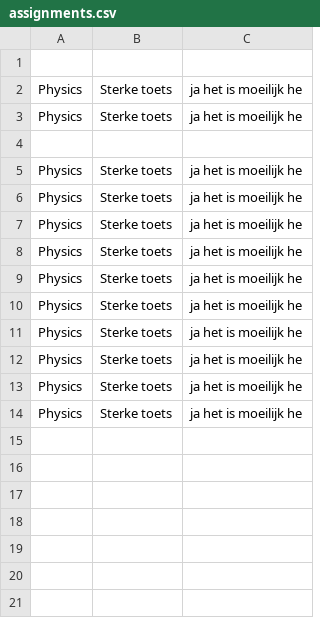
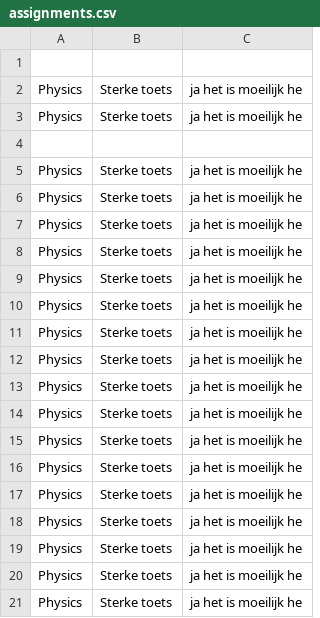
Before and after one commit to Vaanemm/System-Programming, a CSV file: StudentManagement/StudentManagement/assignments.csv, drawn as a sheet.

```diff
--- a/StudentManagement/StudentManagement/assignments.csv
+++ b/StudentManagement/StudentManagement/assignments.csv
@@ -14 +14,8 @@ Physics,Sterke toets,ja het is moeilijk he,
 Physics,Sterke toets,ja het is moeilijk he,
+Physics,Sterke toets,ja het is moeilijk he,
+Physics,Sterke toets,ja het is moeilijk he,
+Physics,Sterke toets,ja het is moeilijk he,
+Physics,Sterke toets,ja het is moeilijk he,
+Physics,Sterke toets,ja het is moeilijk he,
+Physics,Sterke toets,ja het is moeilijk he,
+Physics,Sterke toets,ja het is moeilijk he,
```
Also changed, not shown: 5 other files.
